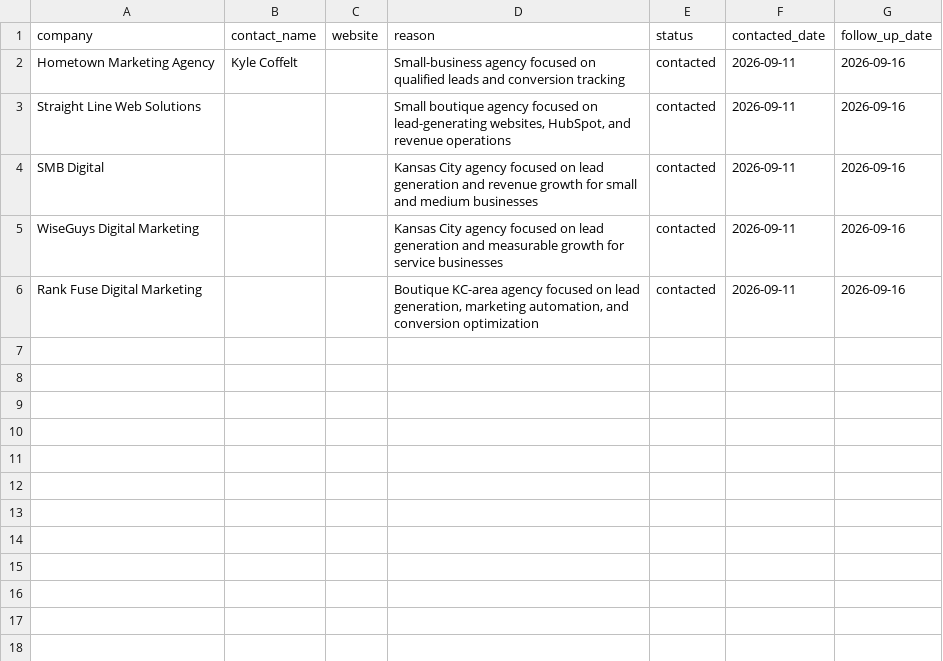
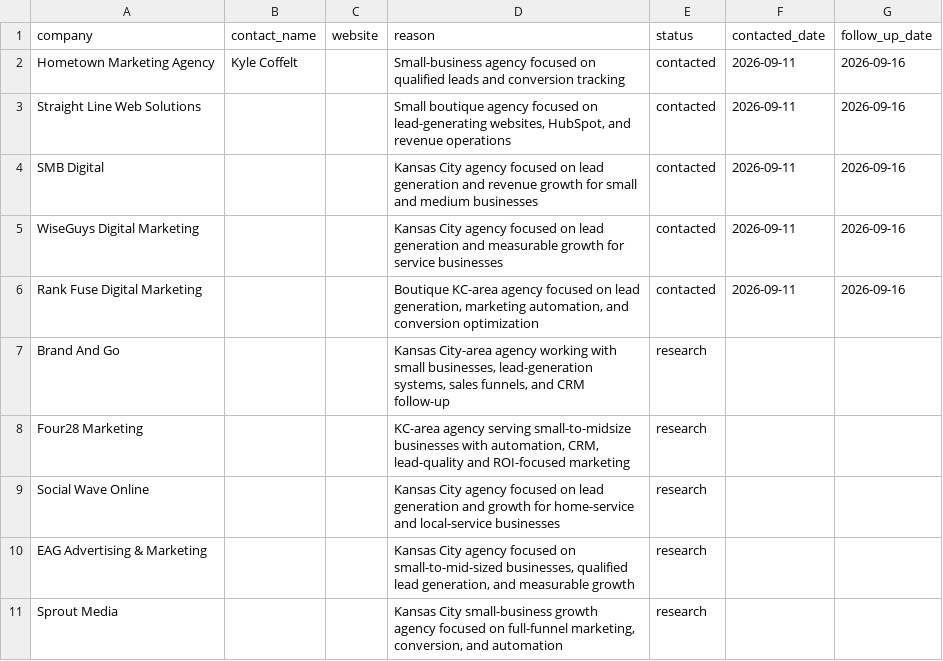
Before and after one commit to miladnaeimi-arch/ai-money-journey, a CSV file: PROSPECTS.csv, drawn as a sheet; the diff names each change by its address in the sheet, - before the commit and + after, or states it on an @@ line.

Commit message:
Add second outreach prospect batch

```diff
--- a/PROSPECTS.csv
+++ b/PROSPECTS.csv
+row 7: Brand And Go |  |  | Kansas City-area agency working with small businesses, lead-generation systems, sales funnels, and CRM follow-up | research
+row 8: Four28 Marketing |  |  | KC-area agency serving small-to-midsize businesses with automation, CRM, lead-quality and ROI-focused marketing | research
+row 9: Social Wave Online |  |  | Kansas City agency focused on lead generation and growth for home-service and local-service businesses | research
+row 10: EAG Advertising & Marketing |  |  | Kansas City agency focused on small-to-mid-sized businesses, qualified lead generation, and measurable growth | research
+row 11: Sprout Media |  |  | Kansas City small-business growth agency focused on full-funnel marketing, conversion, and automation | research
```
